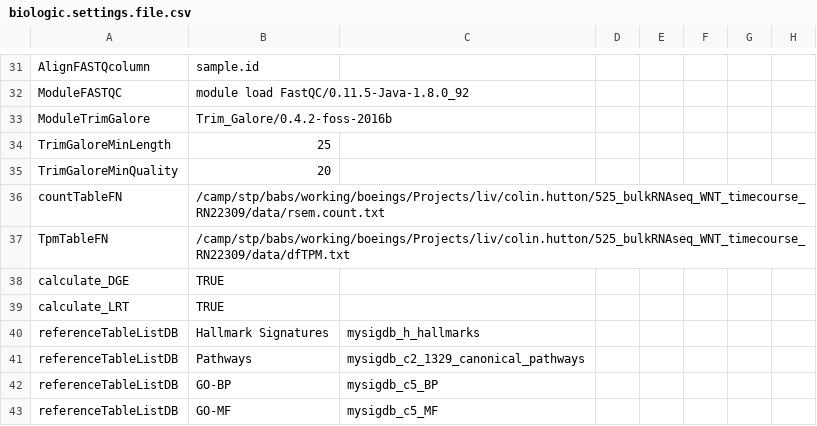
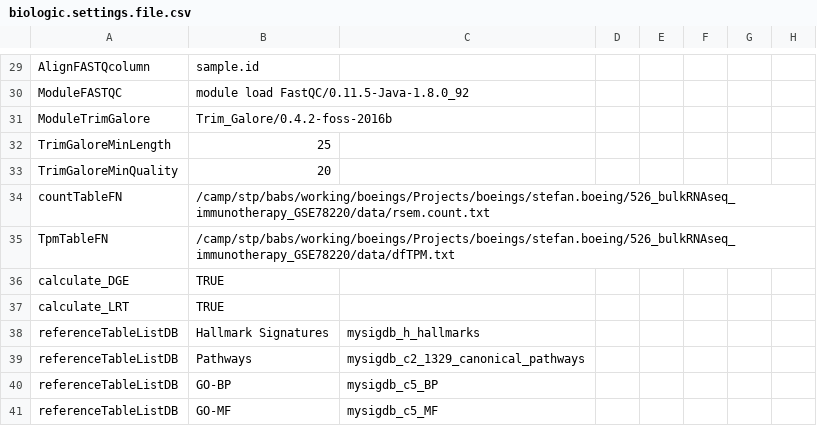
Before and after one commit to decusInLabore/bulkRNAseq_workflow, a CSV file: design/biologic.settings.file.csv, drawn as a sheet; only a part is shown, gaps mark what is left out; addresses are those after the commit; the diff covers the shown part only; the diff names each change by its address in the sheet, - before the commit and + after, or states it on an @@ line.

```diff
--- a/design/biologic.settings.file.csv
+++ b/design/biologic.settings.file.csv
-B34: /camp/stp/babs/working/boeings/Projects/liv/colin.hutton/525_bulkRNAseq_WNT_timecourse_RN22309/data/rsem.count.txt
+B34: /camp/stp/babs/working/boeings/Projects/boeings/stefan.boeing/526_bulkRNAseq_immunotherapy_GSE78220/data/rsem.count.txt
-B35: /camp/stp/babs/working/boeings/Projects/liv/colin.hutton/525_bulkRNAseq_WNT_timecourse_RN22309/data/dfTPM.txt
+B35: /camp/stp/babs/working/boeings/Projects/boeings/stefan.boeing/526_bulkRNAseq_immunotherapy_GSE78220/data/dfTPM.txt
```
Also changed, not shown: 2 removed rows and 14 edited cells elsewhere in this file, 7 other files.
